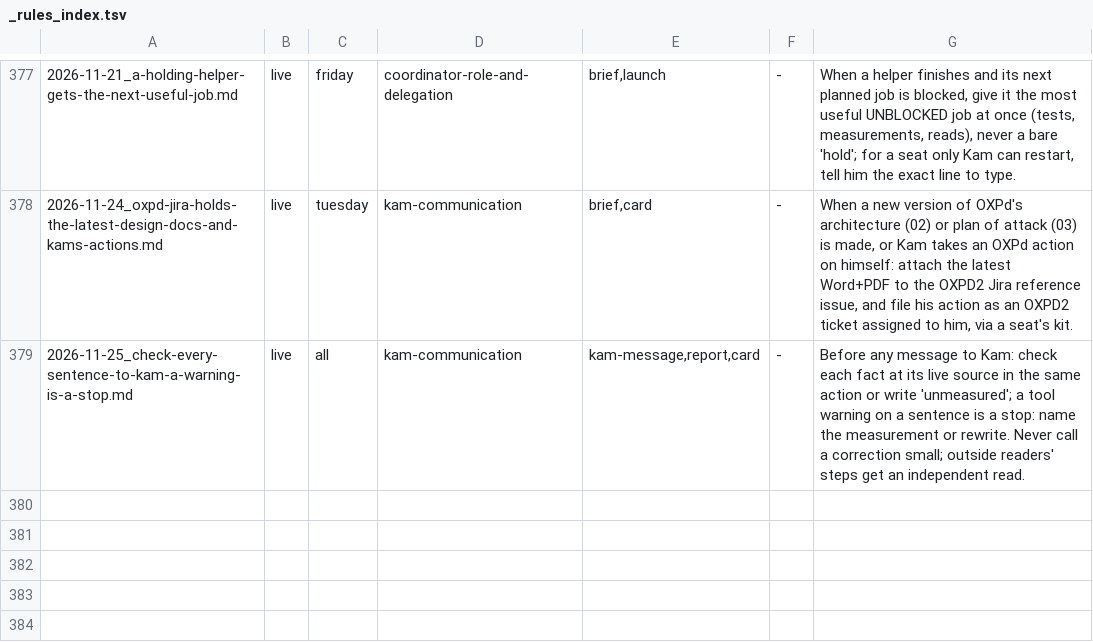
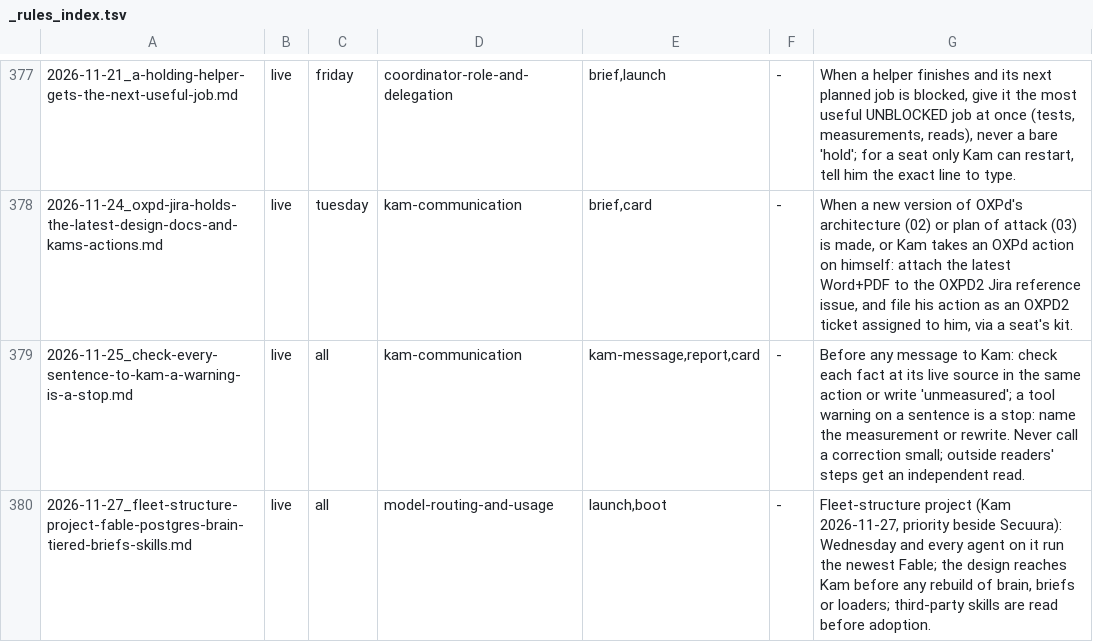
Before and after one commit to kamilkreiser/Wednesday, a TSV file: 0_Brain/learnings/_rules_index.tsv, drawn as a sheet; only a part is shown, gaps mark what is left out; the diff names each change by its address in the sheet, - before the commit and + after, or states it on an @@ line.

```diff
--- a/0_Brain/learnings/_rules_index.tsv
+++ b/0_Brain/learnings/_rules_index.tsv
+row 380: 2026-11-27_fleet-structure-project-fable-postgres-brain-tiered-briefs-skills.md | live | all | model-routing-and-usage | launch,boot | - | Fleet-structure project (Kam 2026-11-27, priority beside Secuura): Wednesday and every agent on it run the newest Fable; the design reaches Kam before any rebuild of brain, briefs or loaders; third-party skills are read before adoption.
```
Also changed, not shown: 8 other files.
